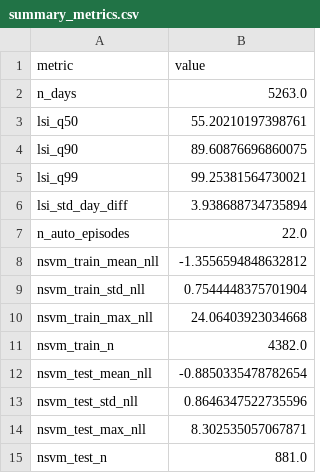
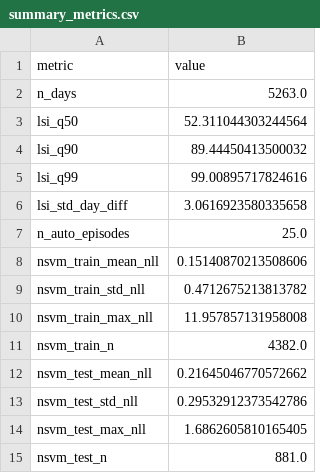
Before and after one commit to alonessi/lsisum, a CSV file: reports/tables/summary_metrics.csv, drawn as a sheet.

```diff
--- a/reports/tables/summary_metrics.csv
+++ b/reports/tables/summary_metrics.csv
@@ -2,14 +2,14 @@ metric,value
 n_days,5263.0
-lsi_q50,55.20210197398761
-lsi_q90,89.60876696860075
-lsi_q99,99.25381564730021
-lsi_std_day_diff,3.938688734735894
-n_auto_episodes,22.0
-nsvm_train_mean_nll,-1.3556594848632812
-nsvm_train_std_nll,0.7544448375701904
-nsvm_train_max_nll,24.06403923034668
+lsi_q50,52.311044303244564
+lsi_q90,89.44450413500032
+lsi_q99,99.00895717824616
+lsi_std_day_diff,3.0616923580335658
+n_auto_episodes,25.0
+nsvm_train_mean_nll,0.15140870213508606
+nsvm_train_std_nll,0.4712675213813782
+nsvm_train_max_nll,11.957857131958008
 nsvm_train_n,4382.0
-nsvm_test_mean_nll,-0.8850335478782654
-nsvm_test_std_nll,0.8646347522735596
-nsvm_test_max_nll,8.302535057067871
+nsvm_test_mean_nll,0.21645046770572662
+nsvm_test_std_nll,0.29532912373542786
+nsvm_test_max_nll,1.6862605810165405
 nsvm_test_n,881.0
```
Also changed, not shown: artifacts/auto_episodes.csv, artifacts/backtest_episodes.csv, 20 other files.
